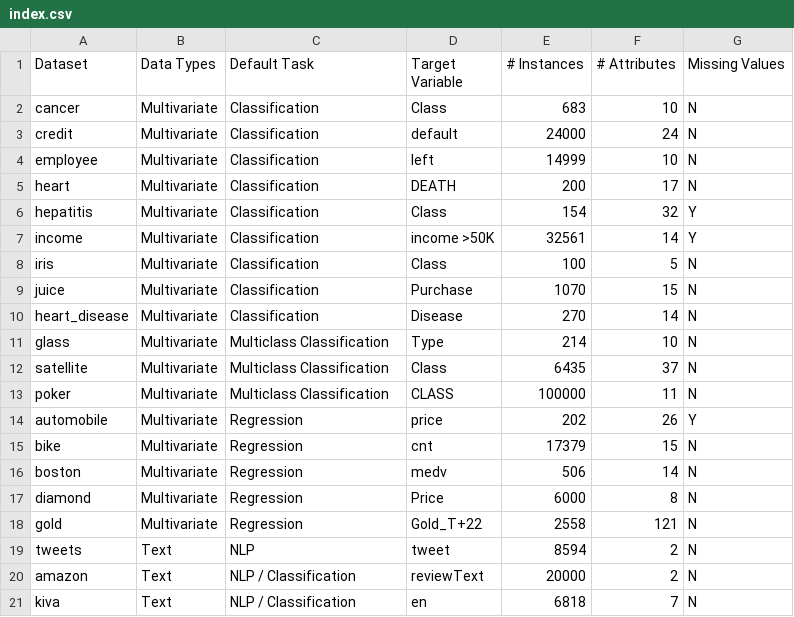
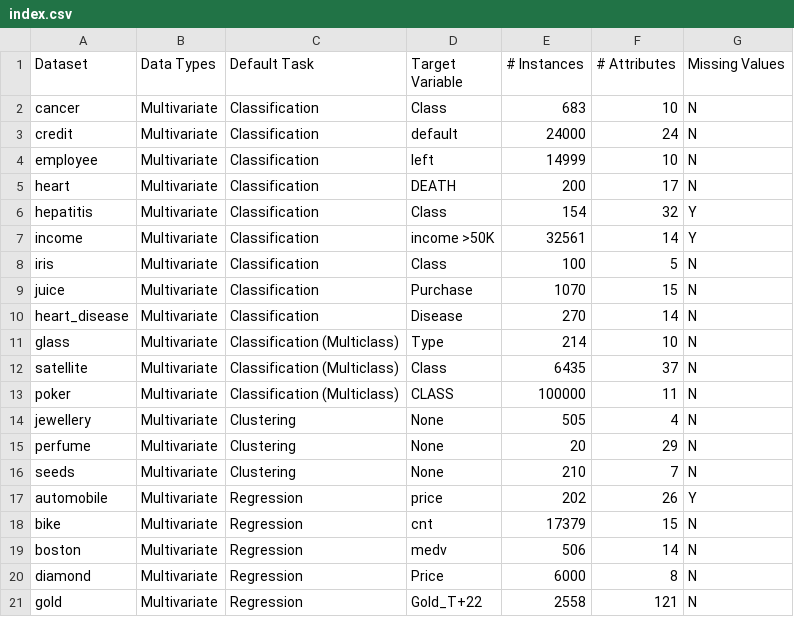
Before and after one commit to pycaret/pycaret, a CSV file: datasets/index.csv, drawn as a sheet; only a part is shown; the shorter side is filled out with more unchanged rows.

```diff
--- a/datasets/index.csv
+++ b/datasets/index.csv
@@ -10,5 +10,8 @@ juice,Multivariate,Classification,Purchase,1070,15,N
 heart_disease,Multivariate,Classification,Disease,270,14,N
-glass,Multivariate,Multiclass Classification,Type,214,10,N
-satellite,Multivariate,Multiclass Classification,Class,6435,37,N
-poker,Multivariate,Multiclass Classification,CLASS,100000,11,N
+glass,Multivariate,Classification (Multiclass),Type,214,10,N
+satellite,Multivariate,Classification (Multiclass),Class,6435,37,N
+poker,Multivariate,Classification (Multiclass),CLASS,100000,11,N
+jewellery,Multivariate,Clustering,None,505,4,N
+perfume,Multivariate,Clustering,None,20,29,N
+seeds,Multivariate,Clustering,None,210,7,N
 automobile,Multivariate,Regression,price,202,26,Y
```
Also changed, not shown: 3 other files.
